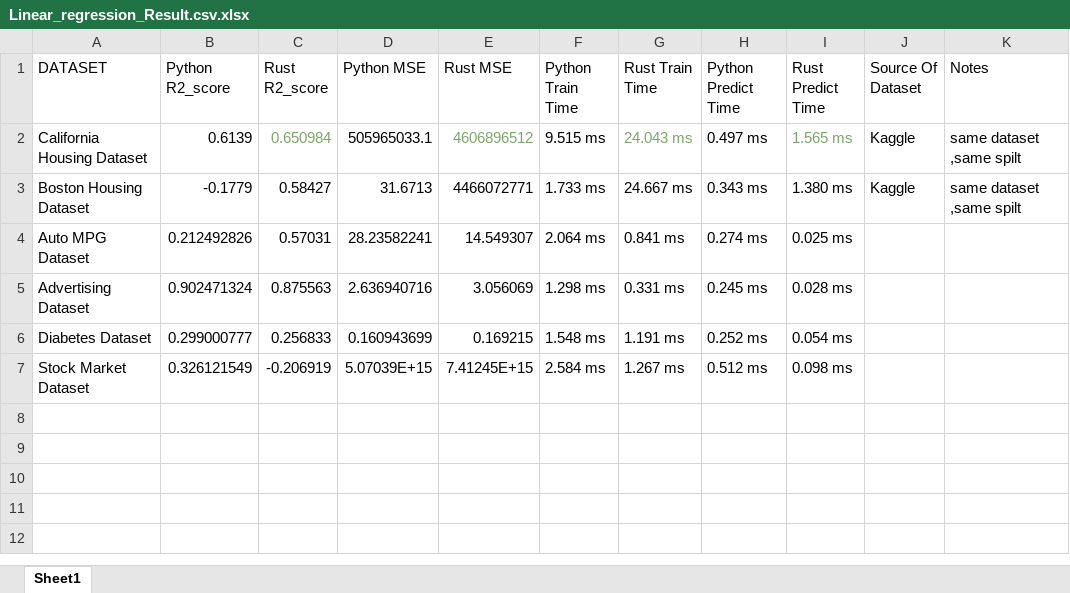
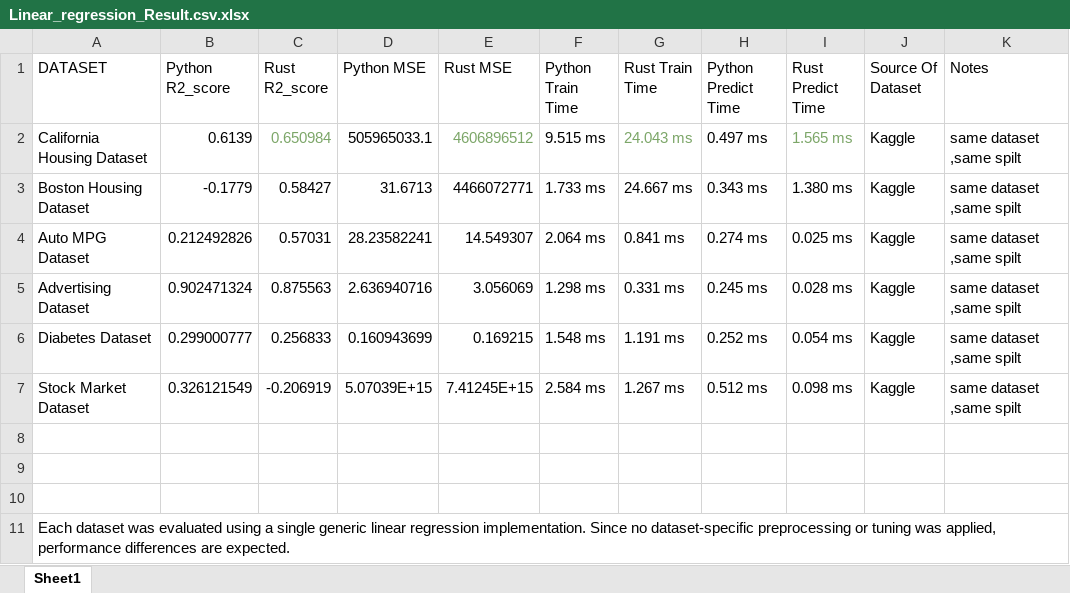
Before and after one commit to gaurav13407/ML_ALGO_IN_RUST, an Excel workbook: results/Linear_regression_Result.csv.xlsx, sheet Sheet1, drawn as a sheet; values as stored, in another font and other column widths than the file's, no borders; the diff names each change by its address in the sheet, - before the commit and + after, or states it on an @@ line.

Commit message:
linear Regression Done

```diff
--- a/results/Linear_regression_Result.csv.xlsx (sheet Sheet1)
+++ b/results/Linear_regression_Result.csv.xlsx (sheet Sheet1)
-J4:J7 (Source Of Dataset): (empty)
+J4:J7 (Source Of Dataset): Kaggle
-K4:K7 (Notes): (empty)
+K4:K7 (Notes): same dataset ,same spilt
+row 8: (empty)
+row 9: (empty)
+row 10: (empty)
+row 11: Each dataset was evaluated using a single generic linear regression implementation. Since no dataset-specific preprocessing or tuning was applied, performance differences are expected.
```
Also changed, not shown: 2 other files.
